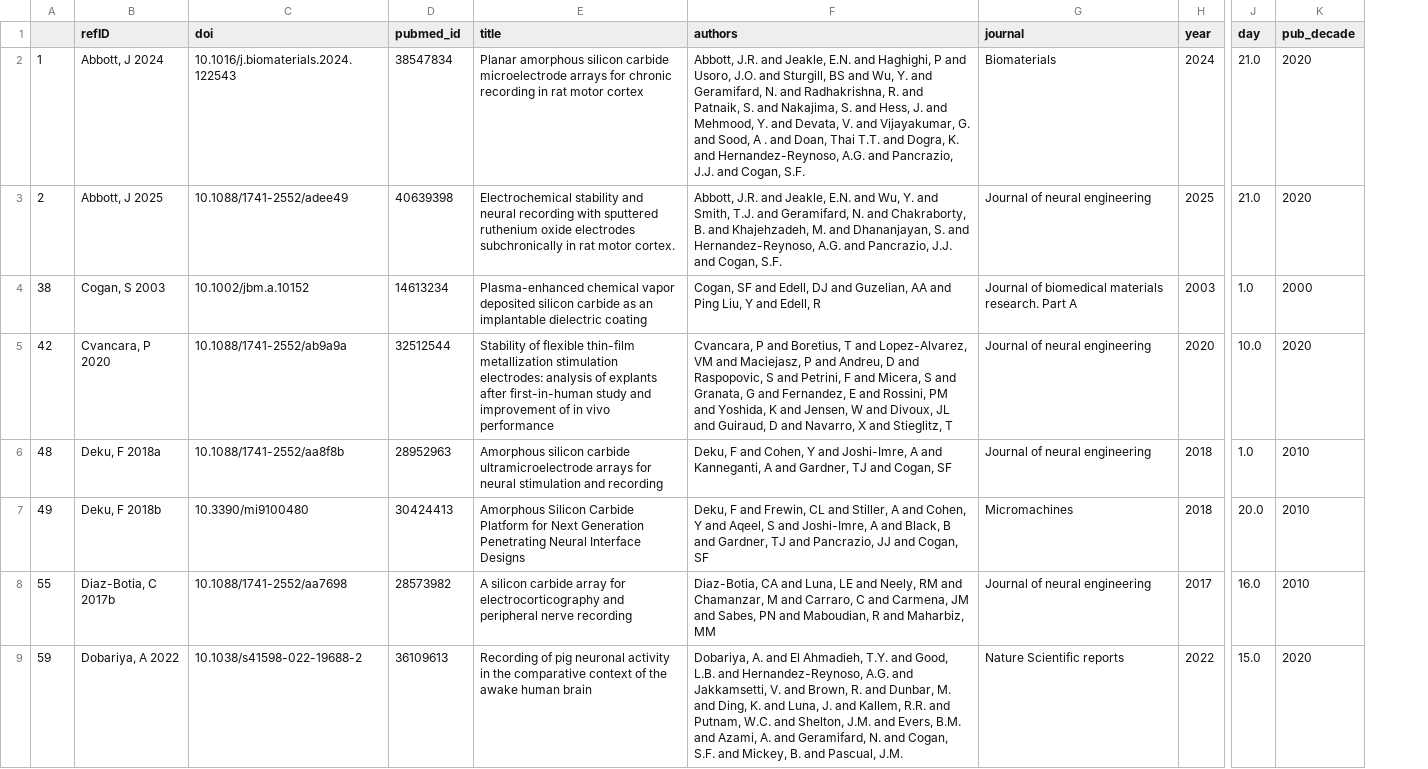
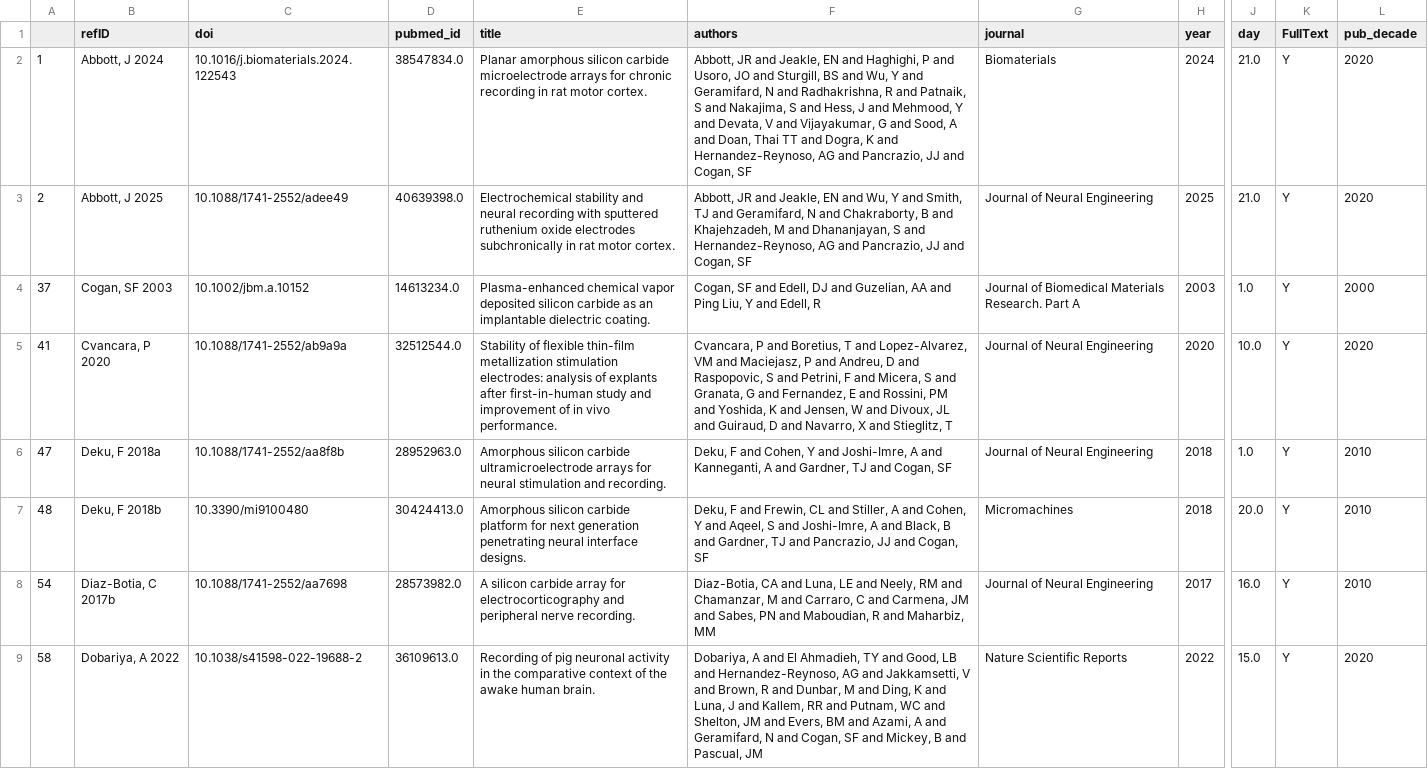
Before and after one commit to RebeFrederick/silicon-carbide-in-neurotech-review, a CSV file: datafiles/PyOutputs/neural_list_animal.csv, drawn as a sheet; only a part is shown, gaps mark what is left out; the diff covers the shown part only; the diff names each change by its address in the sheet, - before the commit and + after, or states it on an @@ line.

```diff
--- a/datafiles/PyOutputs/neural_list_animal.csv
+++ b/datafiles/PyOutputs/neural_list_animal.csv
+column K (FullText), rows 2-9: all Y
-D2 (pubmed_id): 38547834
+D2 (pubmed_id): 38547834.0
-E2 (title): …rat motor cortex
+E2 (title): …rat motor cortex.
-F2 (authors): Abbott, J.R. and Jeakle, E.N. and Haghighi, P and Usoro, J.O. and Sturgill, BS and Wu, Y. and Geramifard, N. and Radhakrishna, R. and Patnaik, S. and Nakajima, S. and Hess, J. and Mehmood, Y. and Devata, V. and Vijayakumar, G. and Sood, A . and Doan, Thai T.T. and Dogra, K. and Hernandez-Reynoso, A.G. and Pancrazio, J.J. and Cogan, S.F.
+F2 (authors): Abbott, JR and Jeakle, EN and Haghighi, P and Usoro, JO and Sturgill, BS and Wu, Y and Geramifard, N and Radhakrishna, R and Patnaik, S and Nakajima, S and Hess, J and Mehmood, Y and Devata, V and Vijayakumar, G and Sood, A and Doan, Thai TT and Dogra, K and Hernandez-Reynoso, AG and Pancrazio, JJ and Cogan, SF
-D3 (pubmed_id): 40639398
+D3 (pubmed_id): 40639398.0
-F3 (authors): Abbott, J.R. and Jeakle, E.N. and Wu, Y. and Smith, T.J. and Geramifard, N. and Chakraborty, B. and Khajehzadeh, M. and Dhananjayan, S. and Hernandez-Reynoso, A.G. and Pancrazio, J.J. and Cogan, S.F.
+F3 (authors): Abbott, JR and Jeakle, EN and Wu, Y and Smith, TJ and Geramifard, N and Chakraborty, B and Khajehzadeh, M and Dhananjayan, S and Hernandez-Reynoso, AG and Pancrazio, JJ and Cogan, SF
-G3 (journal): Journal of neural engineering
+G3 (journal): Journal of Neural Engineering
-A4: 38
+A4: 37
-B4 (refID): Cogan, S 2003
+B4 (refID): Cogan, SF 2003
-D4 (pubmed_id): 14613234
+D4 (pubmed_id): 14613234.0
-E4 (title): …implantable dielectric coating
+E4 (title): …implantable dielectric coating.
-G4 (journal): Journal of biomedical materials research. Part A
+G4 (journal): Journal of Biomedical Materials Research. Part A
-A5: 42
+A5: 41
-D5 (pubmed_id): 32512544
+D5 (pubmed_id): 32512544.0
-E5 (title): …in vivo performance
+E5 (title): …in vivo performance.
-G5:G6 (journal): Journal of neural engineering
+G5:G6 (journal): Journal of Neural Engineering
-A6: 48
+A6: 47
-D6 (pubmed_id): 28952963
+D6 (pubmed_id): 28952963.0
-E6 (title): …stimulation and recording
+E6 (title): …stimulation and recording.
-A7: 49
+A7: 48
-D7 (pubmed_id): 30424413
+D7 (pubmed_id): 30424413.0
-E7 (title): Amorphous Silicon Carbide Platform for Next Generation Penetrating Neural Interface Designs
+E7 (title): Amorphous silicon carbide platform for next generation penetrating neural interface designs.
-A8: 55
+A8: 54
-D8 (pubmed_id): 28573982
+D8 (pubmed_id): 28573982.0
-E8 (title): …peripheral nerve recording
+E8 (title): …peripheral nerve recording.
-G8 (journal): Journal of neural engineering
+G8 (journal): Journal of Neural Engineering
-A9: 59
+A9: 58
-D9 (pubmed_id): 36109613
+D9 (pubmed_id): 36109613.0
-E9 (title): …awake human brain
+E9 (title): …awake human brain.
-F9 (authors): Dobariya, A. and El Ahmadieh, T.Y. and Good, L.B. and Hernandez-Reynoso, A.G. and Jakkamsetti, V. and Brown, R. and Dunbar, M. and Ding, K. and Luna, J. and Kallem, R.R. and Putnam, W.C. and Shelton, J.M. and Evers, B.M. and Azami, A. and Geramifard, N. and Cogan, S.F. and Mickey, B. and Pascual, J.M.
+F9 (authors): Dobariya, A and El Ahmadieh, TY and Good, LB and Hernandez-Reynoso, AG and Jakkamsetti, V and Brown, R and Dunbar, M and Ding, K and Luna, J and Kallem, RR and Putnam, WC and Shelton, JM and Evers, BM and Azami, A and Geramifard, N and Cogan, SF and Mickey, B and Pascual, JM
-G9 (journal): Nature Scientific reports
+G9 (journal): Nature Scientific Reports
```
Also changed, not shown: 1 removed row and 83 edited cells elsewhere in this file, datafiles/PyOutputs/neural_list_benchtop.csv, datafiles/PyOutputs/neural_list_fabrication.csv, 7 other files.
